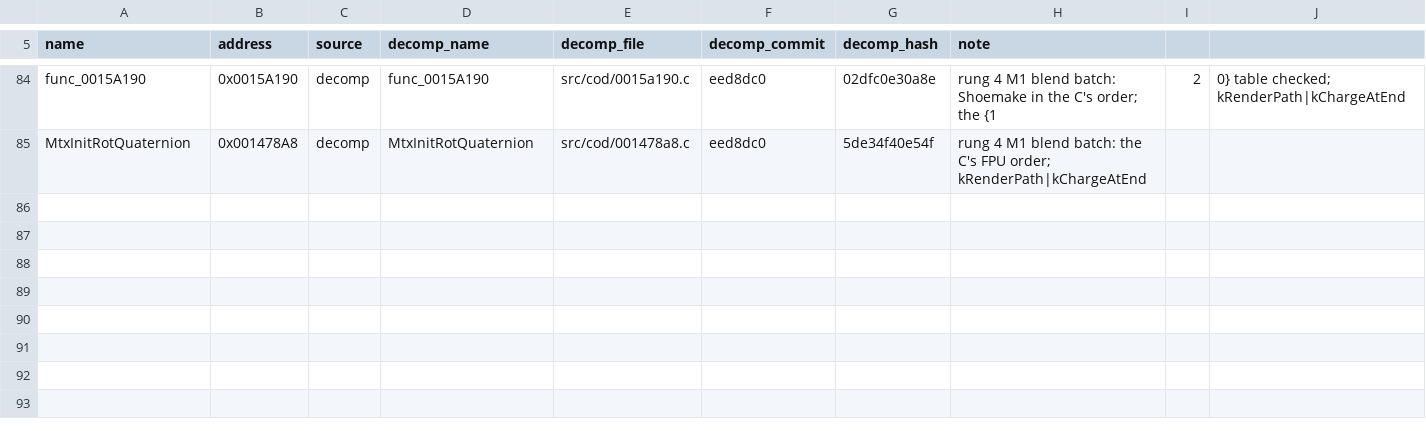
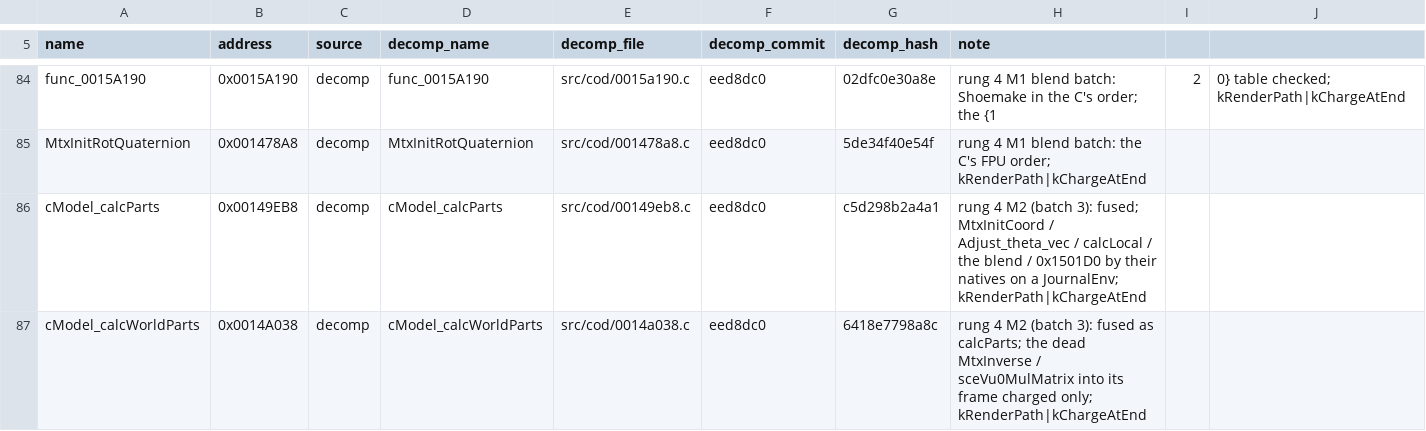
Before and after one commit to DuckyNerdball/God-Hand-Rearmed, a CSV file: tools/native/sources.csv, drawn as a sheet; only a part is shown, gaps mark what is left out; the diff names each change by its address in the sheet, - before the commit and + after, or states it on an @@ line.

```diff
--- a/tools/native/sources.csv
+++ b/tools/native/sources.csv
+row 86: cModel_calcParts | 0x00149EB8 | decomp | cModel_calcParts | src/cod/00149eb8.c | eed8dc0 | c5d298b2a4a1 | rung 4 M2 (batch 3): fused; MtxInitCoord / Adjust_theta_vec / calcLocal / the blend / 0x1501D0 by their natives on a JournalEnv; kRenderPath|kChargeAtEnd
+row 87: cModel_calcWorldParts | 0x0014A038 | decomp | cModel_calcWorldParts | src/cod/0014a038.c | eed8dc0 | 6418e7798a8c | rung 4 M2 (batch 3): fused as calcParts; the dead MtxInverse / sceVu0MulMatrix into its frame charged only; kRenderPath|kChargeAtEnd
```
Also changed, not shown: 3 other files.
